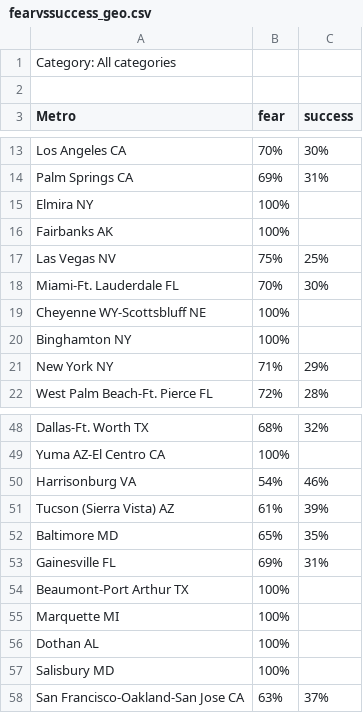
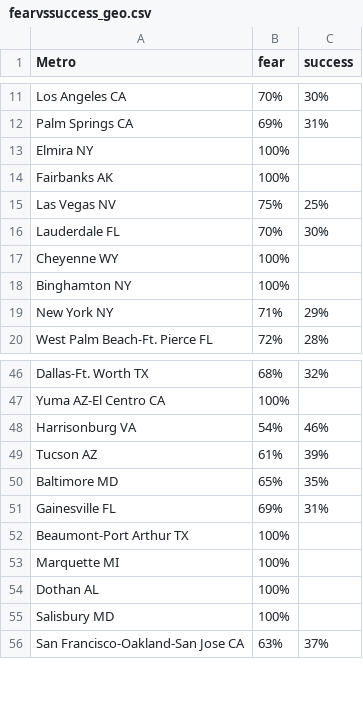
Before and after one commit to msr-ds3/immigrant-news-2024-group-2, a CSV file: fearvssuccess_geo.csv, drawn as a sheet; only a part is shown, gaps mark what is left out.

```diff
--- a/fearvssuccess_geo.csv
+++ b/fearvssuccess_geo.csv
@@ -1,3 +1 @@
-Category: All categories
-
 Metro, fear, success
@@ -17,4 +15,4 @@ Fairbanks AK,100%,
 Las Vegas NV,75%,25%
-Miami-Ft. Lauderdale FL,70%,30%
-Cheyenne WY-Scottsbluff NE,100%,
+Lauderdale FL,70%,30%
+Cheyenne WY,100%,
 Binghamton NY,100%,
@@ -50,3 +48,3 @@ Yuma AZ-El Centro CA,100%,
 Harrisonburg VA,54%,46%
-Tucson (Sierra Vista) AZ,61%,39%
+Tucson AZ,61%,39%
 Baltimore MD,65%,35%
```
Also changed, not shown: 1 other file.
